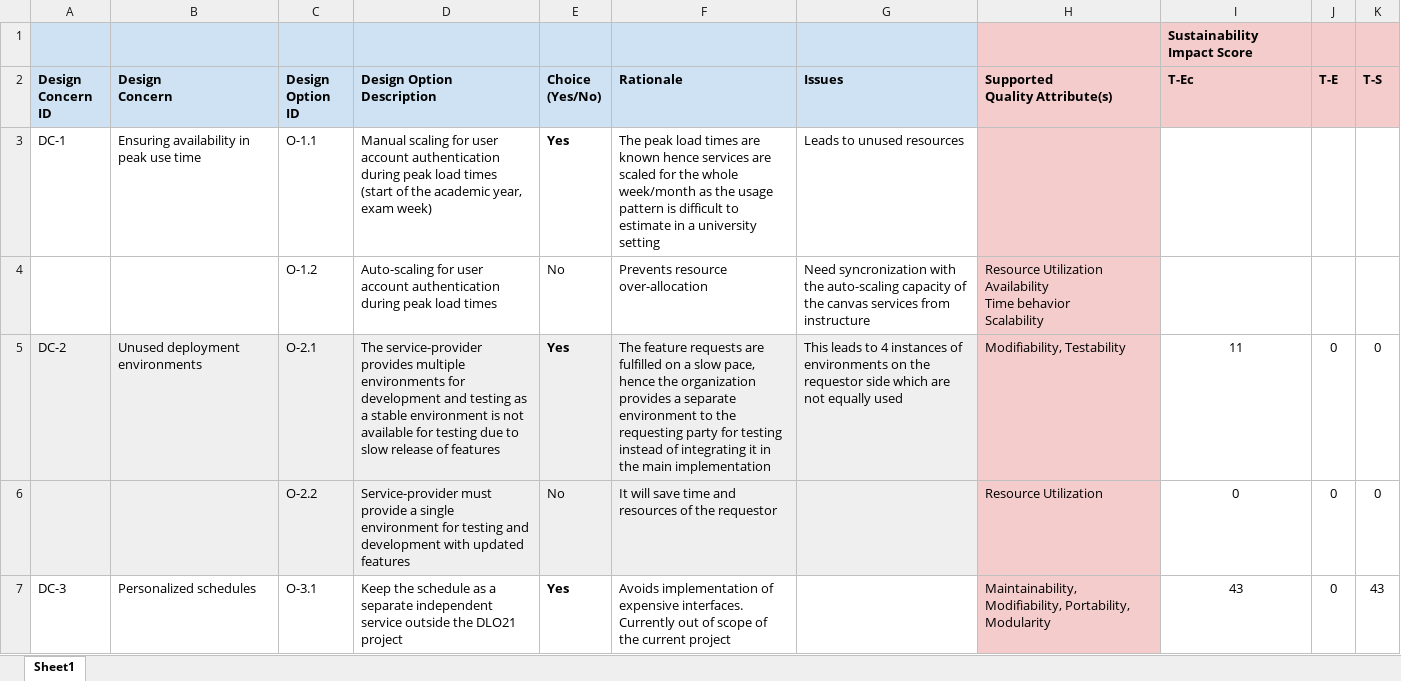
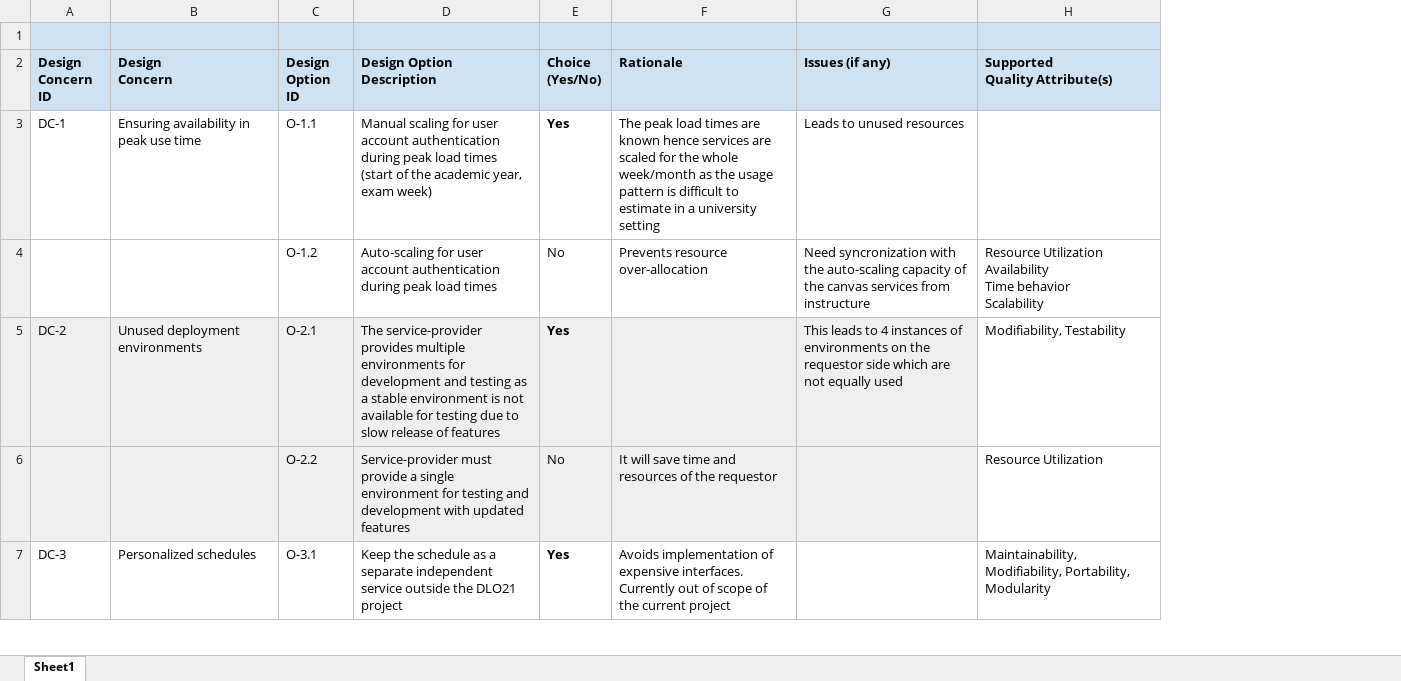
Before and after one commit to S2-group/rep-pkg-ecsa-2024-SA-assessment-for-sustainability-a-case-study, an Excel workbook: data/Extracted Design Decisions.xlsx, sheet Sheet1, drawn as a sheet; only a part is shown; values as stored, in another font and other column widths than the file's, no borders; charts and pictures not drawn; the diff covers the shown part only; the diff names each change by its address in the sheet, - before the commit and + after, or states it on an @@ line.

```diff
--- a/data/Extracted Design Decisions.xlsx (sheet Sheet1)
+++ b/data/Extracted Design Decisions.xlsx (sheet Sheet1)
-column I (T-Ec), row 1: Sustainability Impact Score; rows 5-7: 11 | 0 | 43
-column J (T-E), rows 5-7: all 0
-column K (T-S), rows 5-7: 0 | 0 | 43
-H1:H2 fill: #F4CCCC
+H1:H2 fill: #CFE2F3
-G2: Issues
+G2: Issues (if any)
-H3:H7 fill: #F4CCCC
+H3:H7 fill: none
-F5 (Rationale): The feature requests are fulfilled on a slow pace, hence the organization provides a separate environment to the requesting party for testing instead of integrating it in the main implementation
+F5 (Rationale): (empty)
```
Also changed, not shown: 14 edited cells and cell formats elsewhere in this sheet, hidden cells, charts or pictures, 1 other file.
